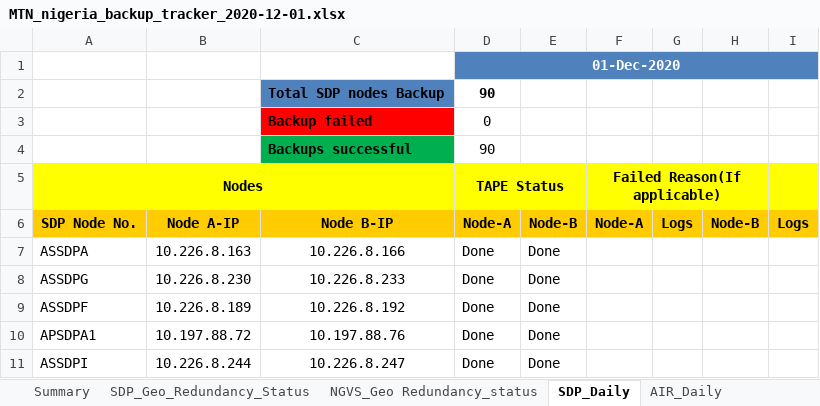
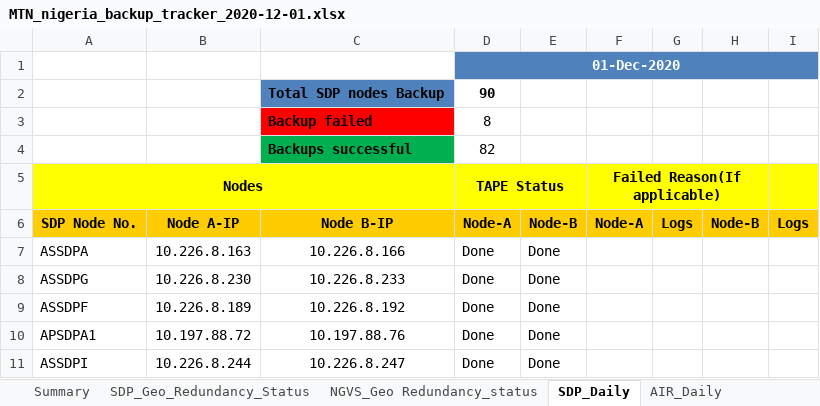
Before and after one commit to Akash90258/perl-to-python, an Excel workbook: nigeria/TEMP/MTN_nigeria_backup_tracker_2020-12-01.xlsx, sheet SDP_Daily, drawn as a sheet; only a part is shown; values as stored, in another font and other column widths than the file's, no borders; conditional formats not drawn; the diff names each change by its address in the sheet, - before the commit and + after, or states it on an @@ line.

```diff
--- a/nigeria/TEMP/MTN_nigeria_backup_tracker_2020-12-01.xlsx (sheet SDP_Daily)
+++ b/nigeria/TEMP/MTN_nigeria_backup_tracker_2020-12-01.xlsx (sheet SDP_Daily)
-D3: 0
+D3: 8
-D4: 90
+D4: 82
```
Also changed, not shown: sheet Summary, sheet SDP_Geo_Redundancy_Status, sheet AIR_Daily, sheet CCN_Daily, nigeria/TEMP/MTN_Backup_Tracker_TEMP.xlsx, 9 other files.
